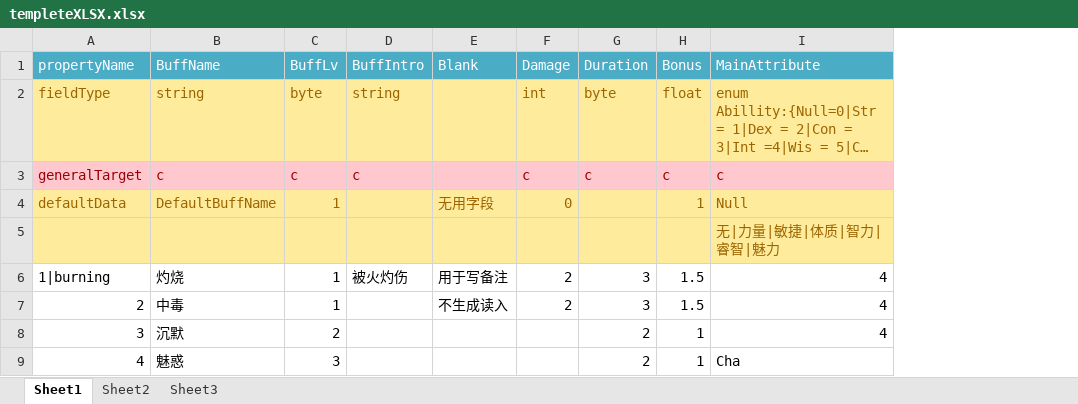
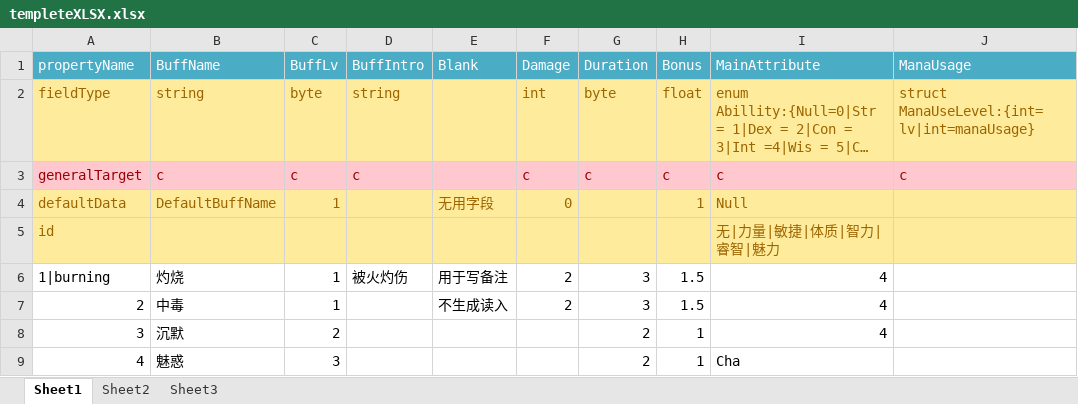
Before and after one commit to AlchemistGame/NormalAlchemist, an Excel workbook: Tools/ConfigLoad/ConfigLoad/bin/Debug/Config/testFile/templeteXLSX.xlsx, sheet Sheet1, drawn as a sheet; long unchanged cells end in …; values as stored, in another font and other column widths than the file's, no borders; the diff names each change by its address in the sheet, - before the commit and + after, or states it on an @@ line.

```diff
--- a/Tools/ConfigLoad/ConfigLoad/bin/Debug/Config/testFile/templeteXLSX.xlsx (sheet Sheet1)
+++ b/Tools/ConfigLoad/ConfigLoad/bin/Debug/Config/testFile/templeteXLSX.xlsx (sheet Sheet1)
+column J (ManaUsage), rows 2-3: struct ManaUseLevel:{int=lv|int=manaUsage} | c
-A5 (propertyName): (empty)
+A5 (propertyName): id
```
Also changed, not shown: 12 other files.
